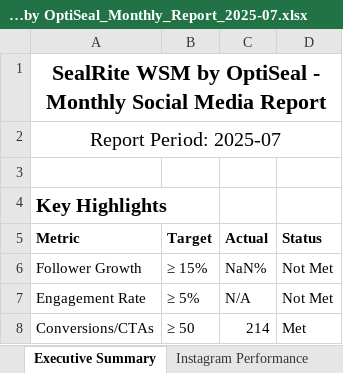
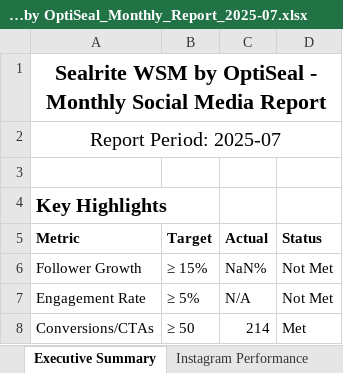
Before and after one commit to JetSetEdit/sealrite-reporting, an Excel workbook: reports/Sealrite WSM by OptiSeal_Monthly_Report_2025-07.xlsx, sheet Executive Summary, drawn as a sheet; values as stored, in another font and other column widths than the file's, no borders; the diff names each change by its address in the sheet, - before the commit and + after, or states it on an @@ line.

```diff
--- a/reports/Sealrite WSM by OptiSeal_Monthly_Report_2025-07.xlsx (sheet Executive Summary)
+++ b/reports/Sealrite WSM by OptiSeal_Monthly_Report_2025-07.xlsx (sheet Executive Summary)
-A1 (Metric): SealRite WSM by…
+A1 (Metric): Sealrite WSM by…
```
Also changed, not shown: sheet Content Performance, sheet Instagram Performance, 5 other files.
